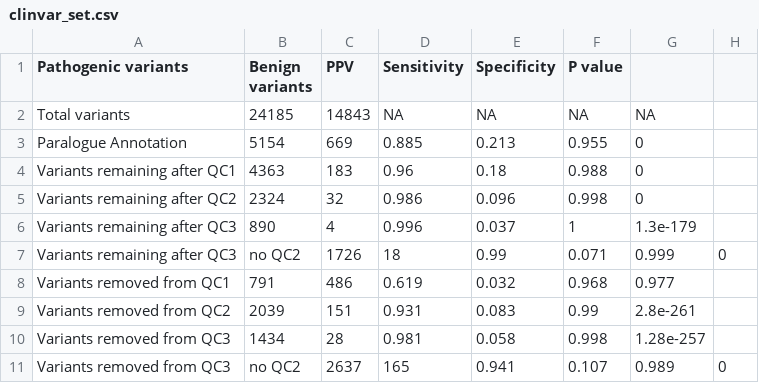
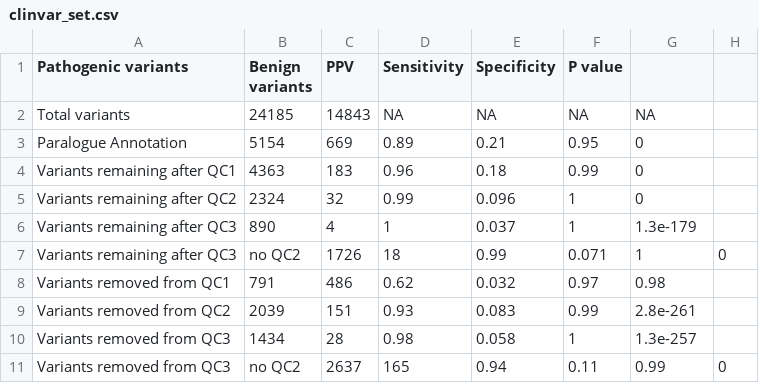
Before and after one commit to ImperialCardioGenetics/ParalogueAnnotation_personal, a CSV file: data/clinvar/clinvar_set.csv, drawn as a sheet.

```diff
--- a/data/clinvar/clinvar_set.csv
+++ b/data/clinvar/clinvar_set.csv
@@ -2,10 +2,10 @@ Pathogenic variants,Benign variants,PPV,Sensitivity,Specificity,P value
 Total variants,24185,14843,NA,NA,NA,NA
-Paralogue Annotation,5154,669,0.885,0.213,0.955,0
-Variants remaining after QC1,4363,183,0.96,0.18,0.988,0
-Variants remaining after QC2,2324,32,0.986,0.096,0.998,0
-Variants remaining after QC3,890,4,0.996,0.037,1,1.3e-179
-Variants remaining after QC3, no QC2,1726,18,0.99,0.071,0.999,0
-Variants removed from QC1,791,486,0.619,0.032,0.968,0.977
-Variants removed from QC2,2039,151,0.931,0.083,0.99,2.8e-261
-Variants removed from QC3,1434,28,0.981,0.058,0.998,1.28e-257
-Variants removed from QC3, no QC2,2637,165,0.941,0.107,0.989,0
+Paralogue Annotation,5154,669,0.89,0.21,0.95,0
+Variants remaining after QC1,4363,183,0.96,0.18,0.99,0
+Variants remaining after QC2,2324,32,0.99,0.096,1,0
+Variants remaining after QC3,890,4,1,0.037,1,1.3e-179
+Variants remaining after QC3, no QC2,1726,18,0.99,0.071,1,0
+Variants removed from QC1,791,486,0.62,0.032,0.97,0.98
+Variants removed from QC2,2039,151,0.93,0.083,0.99,2.8e-261
+Variants removed from QC3,1434,28,0.98,0.058,1,1.3e-257
+Variants removed from QC3, no QC2,2637,165,0.94,0.11,0.99,0
```
Also changed, not shown: data/clinvar/clinvar_set_benign.csv, 1 other file.
